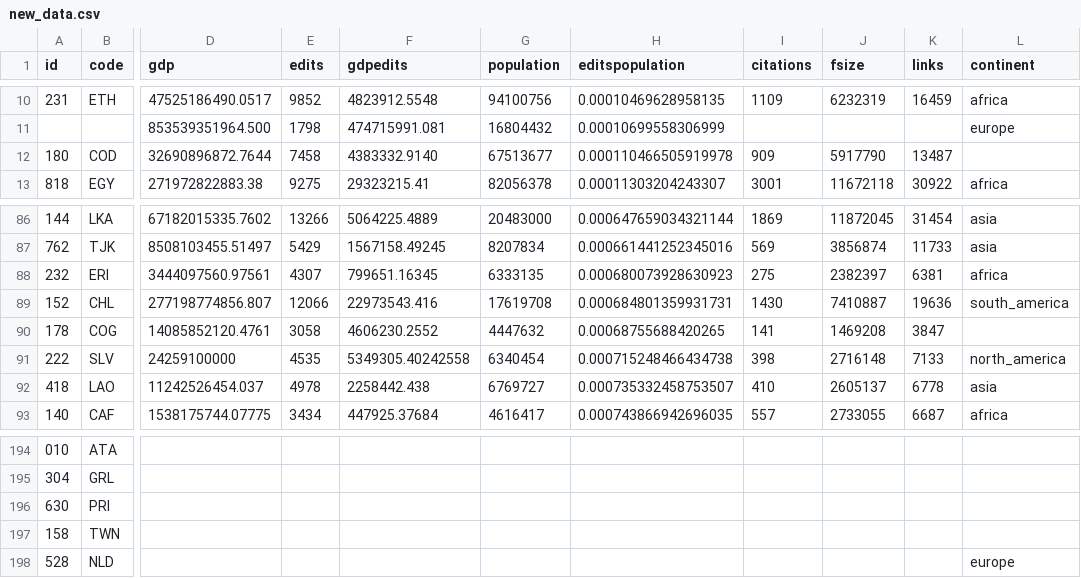
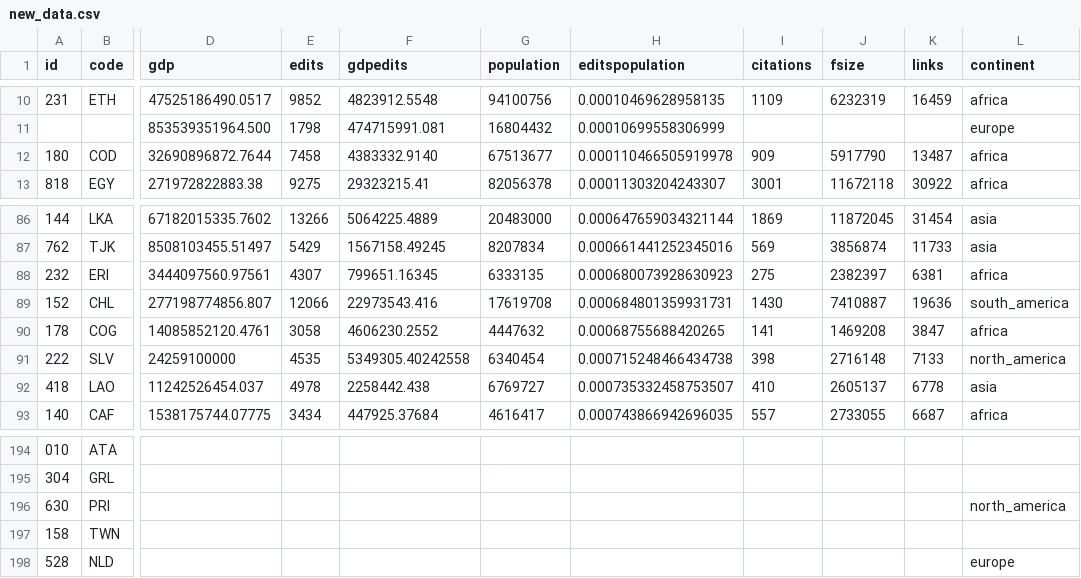
Before and after one commit to indirap/state-of-states, a CSV file: html/vis/new_data.csv, drawn as a sheet; only a part is shown, gaps mark what is left out; the diff names each change by its address in the sheet, - before the commit and + after, or states it on an @@ line.

```diff
--- a/html/vis/new_data.csv
+++ b/html/vis/new_data.csv
-L12 (continent): (empty)
+L12 (continent): africa
-L90 (continent): (empty)
+L90 (continent): africa
-L196 (continent): (empty)
+L196 (continent): north_america
```
Also changed, not shown: 12 other files.
